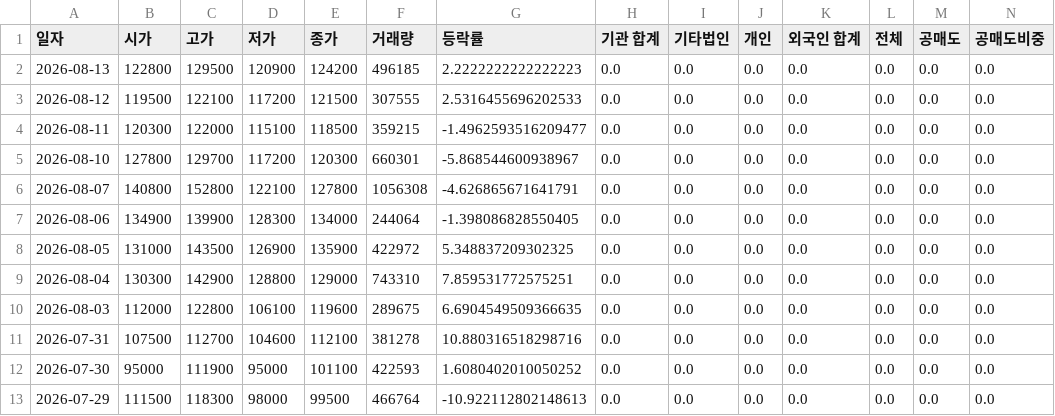
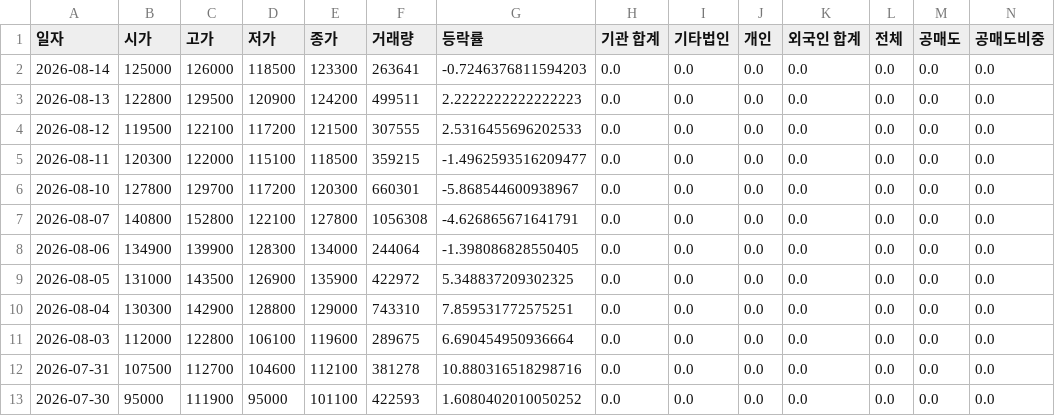
Before and after one commit to ccyun95/Power_telecom_display_work, a CSV file: data/HD_Hyundai_Energy_Solutions_322000_stock_data.csv, drawn as a sheet; only a part is shown; the shorter side is filled out with more unchanged rows; addresses are those after the commit; rows hold the shown columns only; the diff names each change by its address in the sheet, - before the commit and + after, or states it on an @@ line.

```diff
--- a/data/HD_Hyundai_Energy_Solutions_322000_stock_data.csv
+++ b/data/HD_Hyundai_Energy_Solutions_322000_stock_data.csv
+row 2: 2026-08-14 | 125000 | 126000 | 118500 | 123300 | 263641 | -0.7246376811594203 | 0.0 | 0.0 | 0.0 | 0.0 | 0.0 | 0.0 | 0.0
-F3 (거래량): 496185
+F3 (거래량): 499511
-G11 (등락률): 6.6904549509366635
+G11 (등락률): 6.690454950936664
```
Also changed, not shown: data/HD_Hyundai_Electric_267260_stock_data.csv, data/LS_Electric_010120_stock_data.csv, 10 other files.
